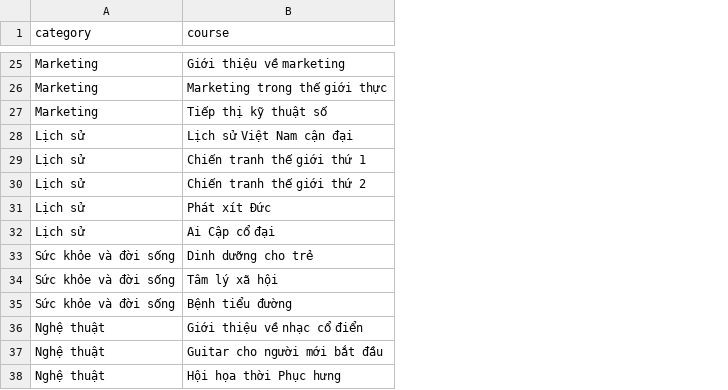
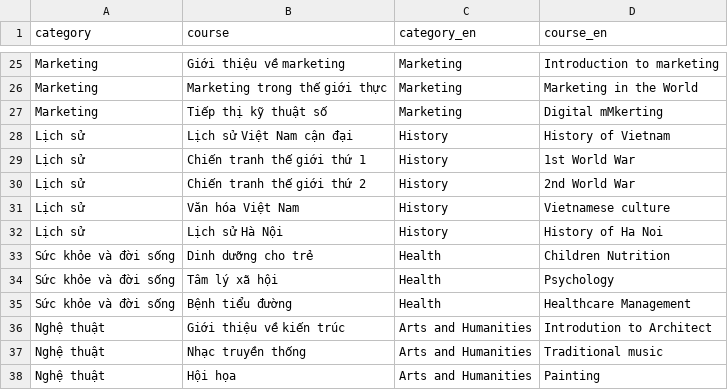
Before and after one commit to vucongduy192/elearning, a CSV file: SeedSQL/courses.csv, drawn as a sheet; only a part is shown, gaps mark what is left out; the diff covers the shown part only; the diff names each change by its address in the sheet, - before the commit and + after, or states it on an @@ line.

```diff
--- a/SeedSQL/courses.csv
+++ b/SeedSQL/courses.csv
+column C (category_en), rows 25-38: Marketing | Marketing | Marketing | History | History | History | History | History | Health | Health | Health | Arts and Humanities | Arts and Humanities | Arts and Humanities
+column D (course_en), rows 25-38: Introduction to marketing | Marketing in the World | Digital mMkerting | History of Vietnam | 1st World War | 2nd World War | Vietnamese culture | History of Ha Noi | Children Nutrition | Psychology | Healthcare Management | Introdution to Architect | Traditional music | Painting
-B31 (course): Phát xít Đức
+B31 (course): Văn hóa Việt Nam
-B32 (course): Ai Cập cổ đại
+B32 (course): Lịch sử Hà Nội
-B36 (course): Giới thiệu về nhạc cổ điển
+B36 (course): Giới thiệu về kiến trúc
-B37 (course): Guitar cho người mới bắt đầu
+B37 (course): Nhạc truyền thống
-B38 (course): Hội họa thời Phục hưng
+B38 (course): Hội họa
```
Also changed, not shown: 3 edited cells elsewhere in this file, SeedSQL/enroll_test.csv, SeedSQL/enroll_train.csv, 34 other files.
